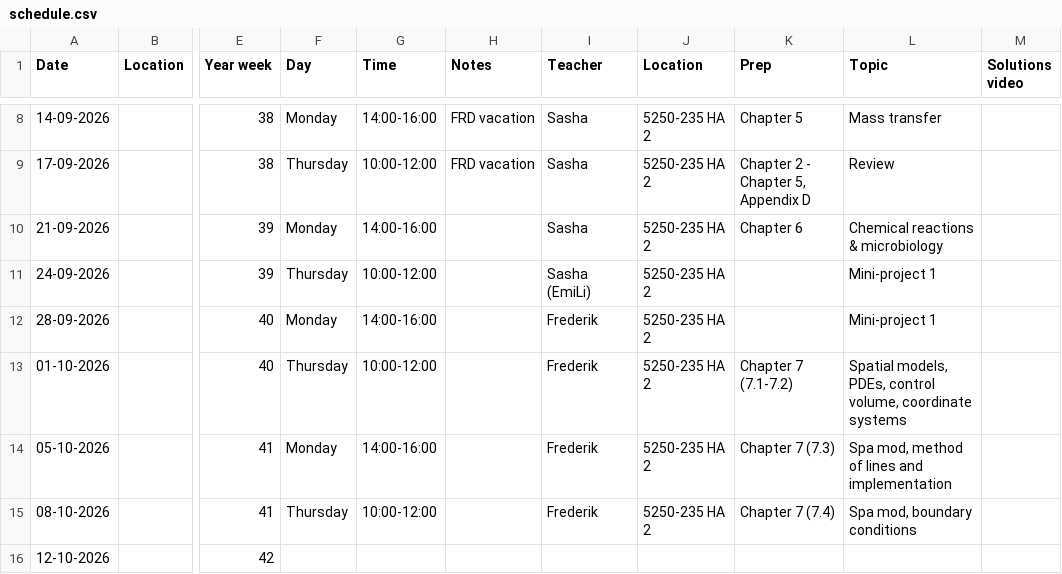
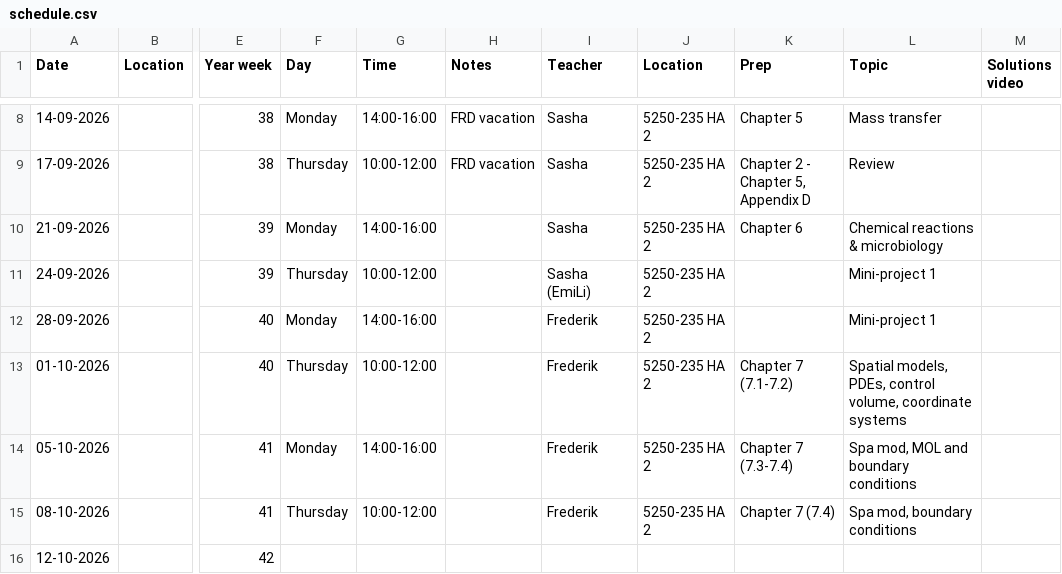
Before and after one commit to AU-BCE-EE/course-modelling-2026, a CSV file: schedule.csv, drawn as a sheet; only a part is shown, gaps mark what is left out; the diff names each change by its address in the sheet, - before the commit and + after, or states it on an @@ line.

Commit message:
Modify session details for 05-10-2026
Updated the topic for the session on 05-10-2026 to include boundary conditions.

```diff
--- a/schedule.csv
+++ b/schedule.csv
-K14 (Prep): Chapter 7 (7.3)
+K14 (Prep): Chapter 7 (7.3-7.4)
-L14 (Topic): Spa mod, method of lines and implementation
+L14 (Topic): Spa mod, MOL and boundary conditions
```
